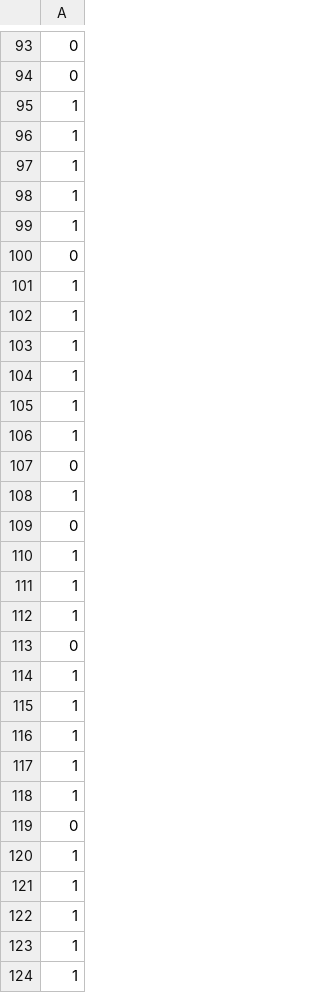
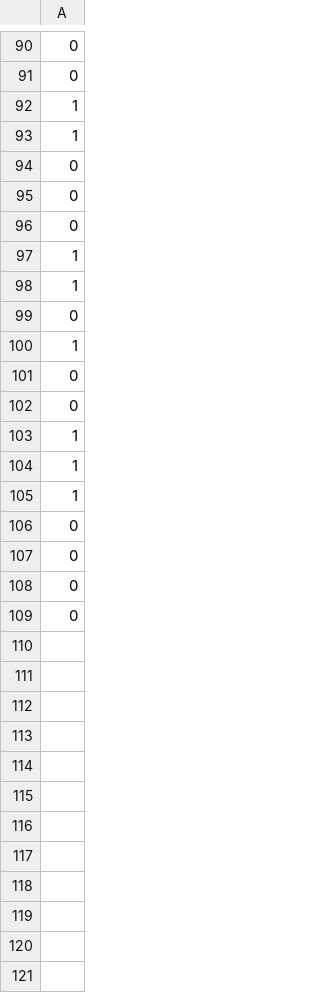
Before and after one commit to malfaroe/Framework, a CSV file: input/y_val.csv, drawn as a sheet; only a part is shown, gaps mark what is left out; removed rows and columns are numbered as before the commit, all else as after; the diff covers the shown part only; the diff names each change by its address in the sheet, - before the commit and + after, or states it on an @@ line.

```diff
--- a/input/y_val.csv
+++ b/input/y_val.csv
-row 97: 1
-row 98: 1
-row 99: 1
-row 101: 1
-row 102: 1
-row 103: 1
-row 104: 1
+row 95: 0
+row 96: 0
+row 102: 0
-row 114: 1
-row 115: 1
-row 116: 1
-row 117: 1
-row 118: 1
-row 120: 1
-row 121: 1
-row 122: 1
-row 123: 1
-row 124: 1
+row 108: 0
+row 109: 0
```
Also changed, not shown: 21 added rows, 24 removed rows, 12 moved rows and 1 edited cell elsewhere in this file, input/X_val.csv, 37 other files.
